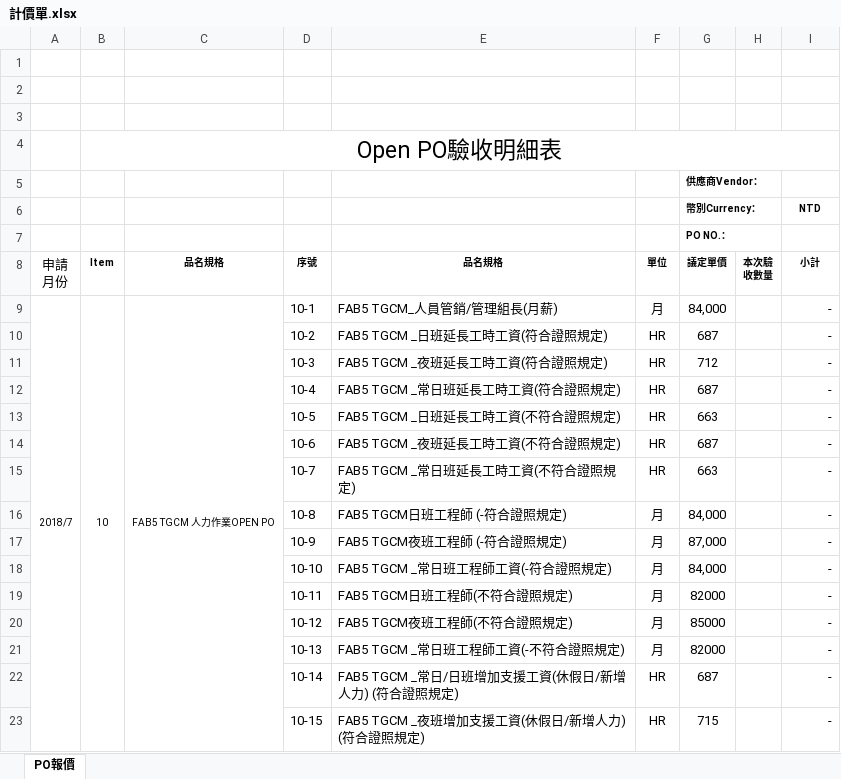
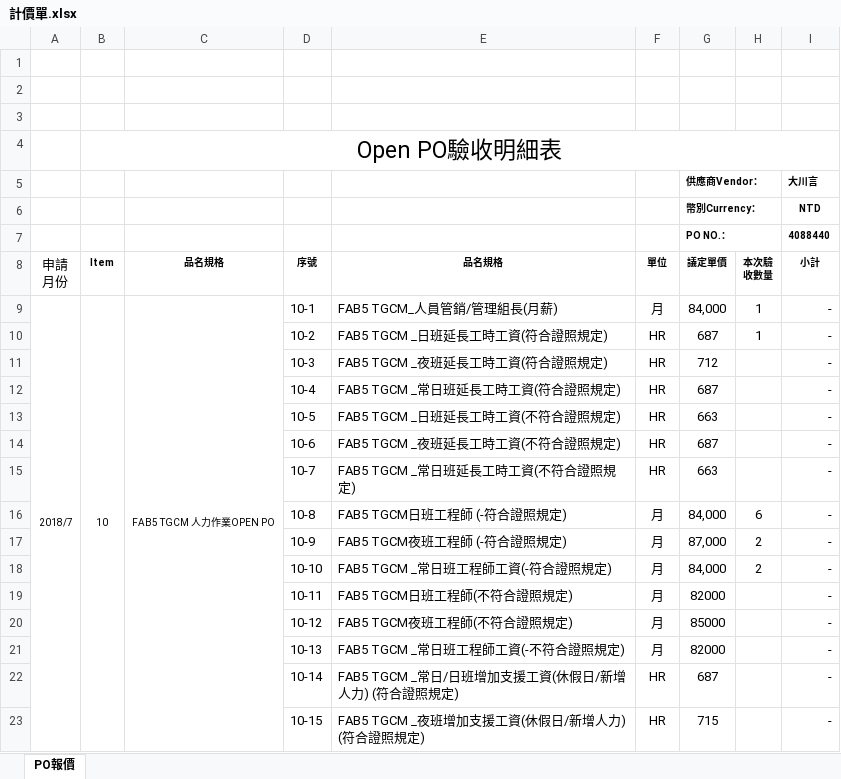
Before and after one commit to hank6969/MXIC6969, an Excel workbook: MXIC_PCCS/Content/計價單.xlsx, sheet PO報價, drawn as a sheet; only a part is shown; values as stored, in another font and other column widths than the file's, no borders; the diff names each change by its address in the sheet, - before the commit and + after, or states it on an @@ line.

```diff
--- a/MXIC_PCCS/Content/計價單.xlsx (sheet PO報價)
+++ b/MXIC_PCCS/Content/計價單.xlsx (sheet PO報價)
-I5 (小計): (empty)
+I5 (小計): 大川言
-I7 (小計): (empty)
+I7 (小計): 4088440
-H9:H10 (本次驗 收數量): (empty)
+H9:H10 (本次驗 收數量): 1
-H16 (本次驗 收數量): (empty)
+H16 (本次驗 收數量): 6
-H17:H18 (本次驗 收數量): (empty)
+H17:H18 (本次驗 收數量): 2
```
Also changed, not shown: 19 other files.
